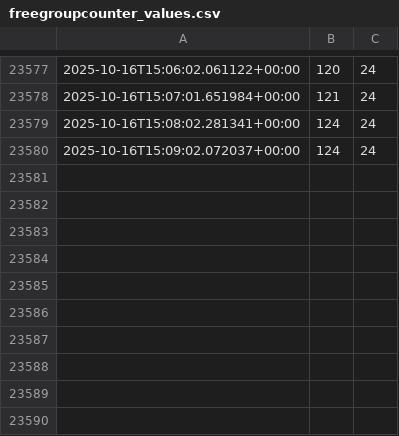
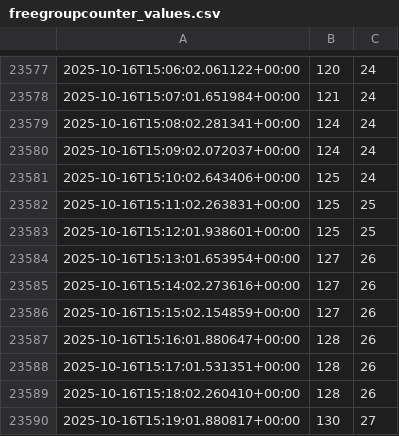
Before and after one commit to Pivtrek/parking-plot, a CSV file: freegroupcounter_values.csv, drawn as a sheet; only a part is shown, gaps mark what is left out; the diff names each change by its address in the sheet, - before the commit and + after, or states it on an @@ line.

Commit message:
Automated update: czw, 16 paź 2025, 17:20:01 CEST

```diff
--- a/freegroupcounter_values.csv
+++ b/freegroupcounter_values.csv
+row 23581: 2025-10-16T15:10:02.643406+00:00 | 125 | 24
+row 23582: 2025-10-16T15:11:02.263831+00:00 | 125 | 25
+row 23583: 2025-10-16T15:12:01.938601+00:00 | 125 | 25
+row 23584: 2025-10-16T15:13:01.653954+00:00 | 127 | 26
+row 23585: 2025-10-16T15:14:02.273616+00:00 | 127 | 26
+row 23586: 2025-10-16T15:15:02.154859+00:00 | 127 | 26
+row 23587: 2025-10-16T15:16:01.880647+00:00 | 128 | 26
+row 23588: 2025-10-16T15:17:01.531351+00:00 | 128 | 26
+row 23589: 2025-10-16T15:18:02.260410+00:00 | 128 | 26
+row 23590: 2025-10-16T15:19:01.880817+00:00 | 130 | 27
```
